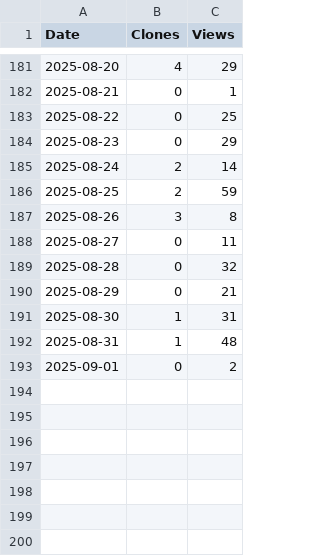
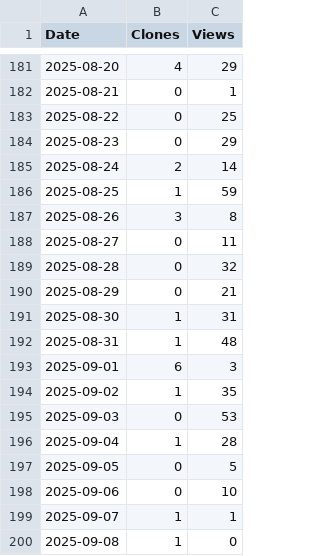
Before and after one commit to arc-research-lab/Aries, a CSV file: assets/Aries.csv, drawn as a sheet; only a part is shown, gaps mark what is left out.

```diff
--- a/assets/Aries.csv
+++ b/assets/Aries.csv
@@ -185,3 +185,3 @@ Date,Clones,Views
 2025-08-24,2,14
-2025-08-25,2,59
+2025-08-25,1,59
 2025-08-26,3,8
@@ -192,2 +192,9 @@ Date,Clones,Views
 2025-08-31,1,48
-2025-09-01,0,2
+2025-09-01,6,3
+2025-09-02,1,35
+2025-09-03,0,53
+2025-09-04,1,28
+2025-09-05,0,5
+2025-09-06,0,10
+2025-09-07,1,1
+2025-09-08,1,0
```
Also changed, not shown: 3 other files.
